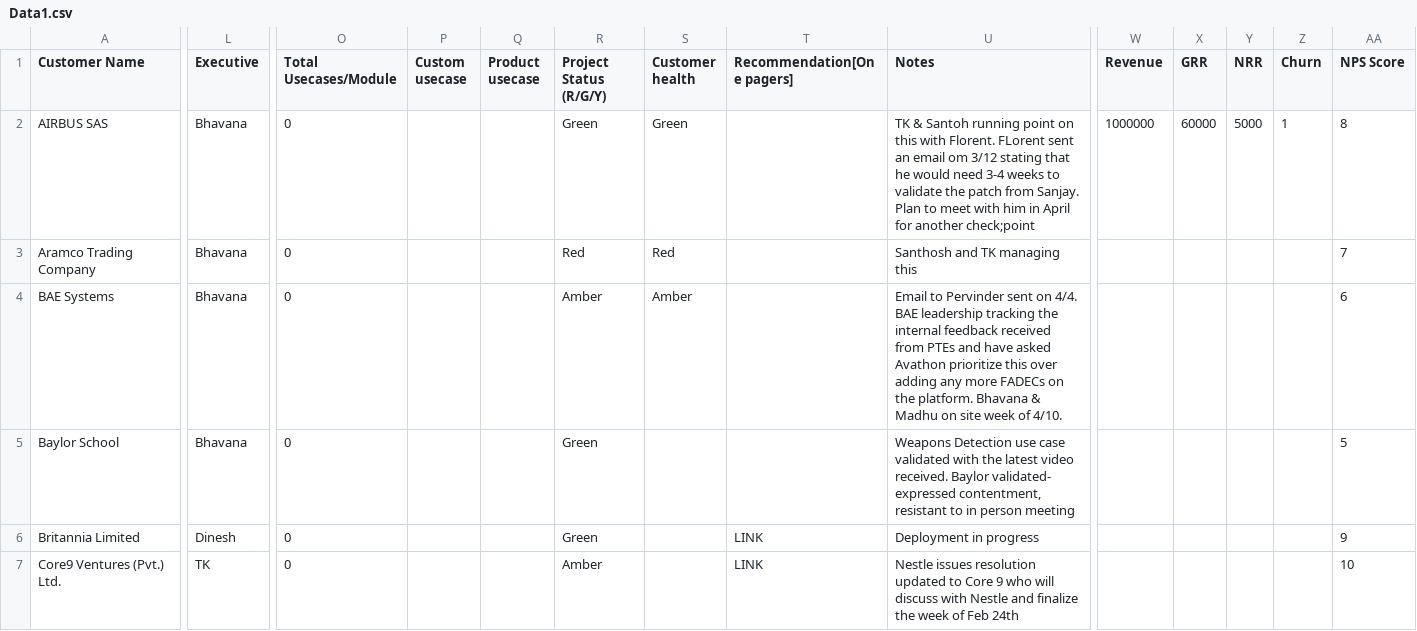
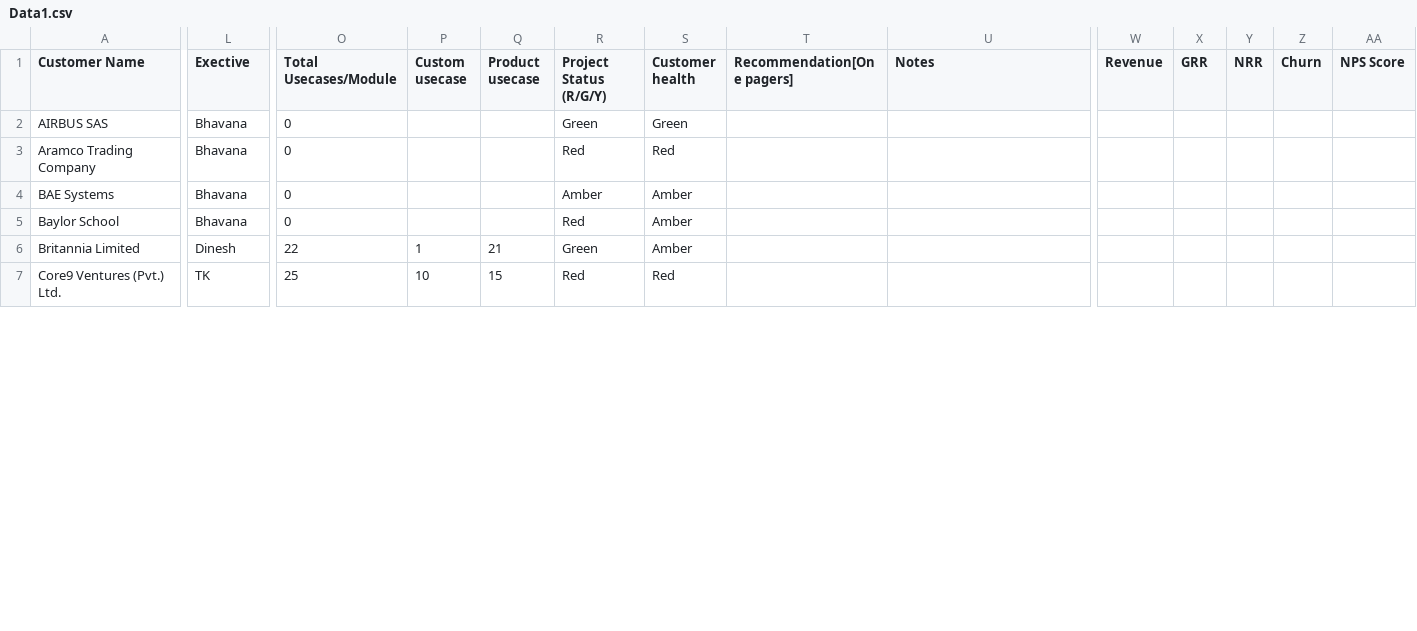
Before and after one commit to mini-nijgal/Opsreview, a CSV file: Data1.csv, drawn as a sheet; only a part is shown, gaps mark what is left out; the diff covers the shown part only; the diff names each change by its address in the sheet, - before the commit and + after, or states it on an @@ line.

```diff
--- a/Data1.csv
+++ b/Data1.csv
-L1: Executive
+L1: Exective
-U2 (Notes): TK & Santoh running point on this with Florent. FLorent sent an email om 3/12 stating that he would need 3-4 weeks to validate the patch from Sanjay. Plan to meet with him in April for another check;point
+U2 (Notes): (empty)
-W2 (Revenue): 1000000
+W2 (Revenue): (empty)
-X2 (GRR): 60000
+X2 (GRR): (empty)
-Y2 (NRR): 5000
+Y2 (NRR): (empty)
-Z2 (Churn): 1
+Z2 (Churn): (empty)
-AA2 (NPS Score): 8
+AA2 (NPS Score): (empty)
-U3 (Notes): Santhosh and TK managing this
+U3 (Notes): (empty)
-AA3 (NPS Score): 7
+AA3 (NPS Score): (empty)
-U4 (Notes): Email to Pervinder sent on 4/4. BAE leadership tracking the internal feedback received from PTEs and have asked Avathon prioritize this over adding any more FADECs on the platform. Bhavana & Madhu on site week of 4/10.
+U4 (Notes): (empty)
-AA4 (NPS Score): 6
+AA4 (NPS Score): (empty)
-R5 (Project Status (R/G/Y)): Green
+R5 (Project Status (R/G/Y)): Red
-S5:S6 (Customer health): (empty)
+S5:S6 (Customer health): Amber
-U5 (Notes): Weapons Detection use case validated with the latest video received. Baylor validated- expressed contentment, resistant to in person meeting
+U5 (Notes): (empty)
-AA5 (NPS Score): 5
+AA5 (NPS Score): (empty)
-O6 (Total Usecases/Module): 0
+O6 (Total Usecases/Module): 22
-P6 (Custom usecase): (empty)
+P6 (Custom usecase): 1
-Q6 (Product usecase): (empty)
+Q6 (Product usecase): 21
-T6:T7 (Recommendation[One pagers]): LINK
+T6:T7 (Recommendation[One pagers]): (empty)
-U6 (Notes): Deployment in progress
+U6 (Notes): (empty)
-AA6 (NPS Score): 9
+AA6 (NPS Score): (empty)
-O7 (Total Usecases/Module): 0
+O7 (Total Usecases/Module): 25
-P7 (Custom usecase): (empty)
+P7 (Custom usecase): 10
-Q7 (Product usecase): (empty)
+Q7 (Product usecase): 15
-R7 (Project Status (R/G/Y)): Amber
+R7 (Project Status (R/G/Y)): Red
-S7 (Customer health): (empty)
+S7 (Customer health): Red
-U7 (Notes): Nestle issues resolution updated to Core 9 who will discuss with Nestle and finalize the week of Feb 24th
+U7 (Notes): (empty)
-AA7 (NPS Score): 10
+AA7 (NPS Score): (empty)
```
Also changed, not shown: 170 edited cells elsewhere in this file, 5 other files.
